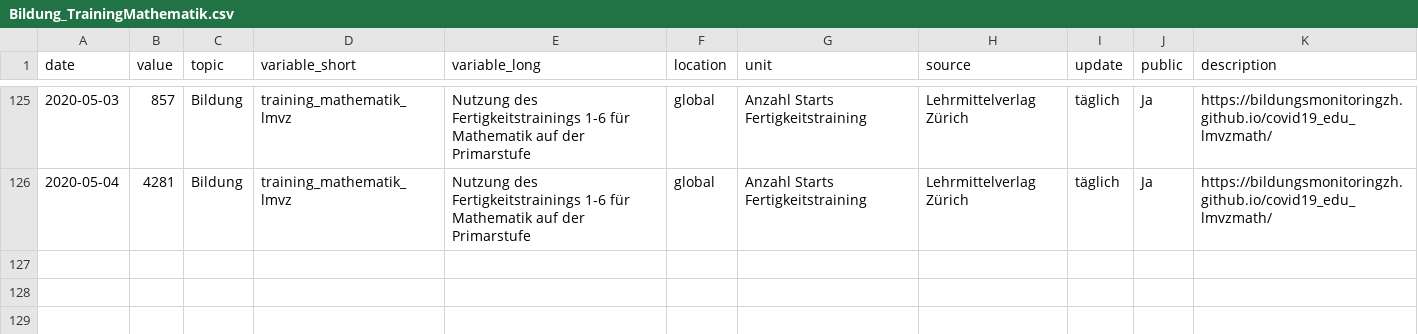
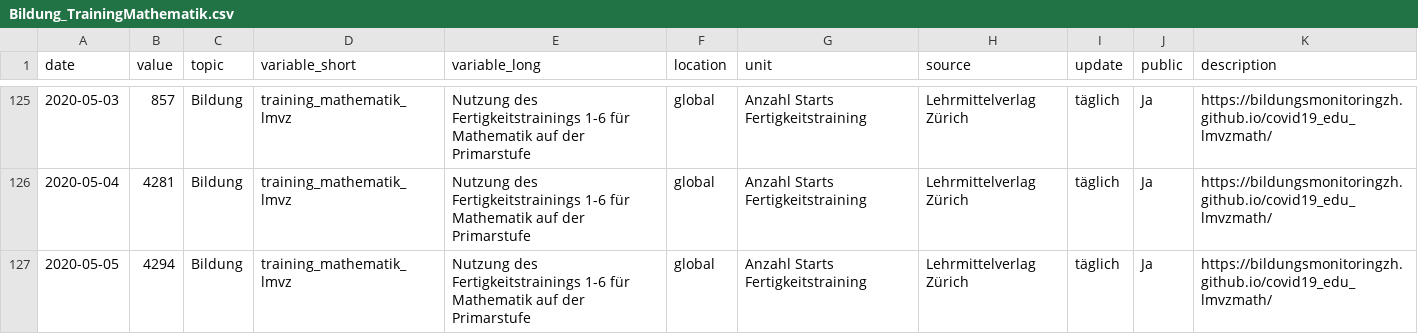
Before and after one commit to bildungsplanungZH/covid19_edu_lmvz_public, a CSV file: Bildung_TrainingMathematik.csv, drawn as a sheet; only a part is shown, gaps mark what is left out; the diff names each change by its address in the sheet, - before the commit and + after, or states it on an @@ line.

```diff
--- a/Bildung_TrainingMathematik.csv
+++ b/Bildung_TrainingMathematik.csv
+row 127: 2020-05-05 | 4294 | Bildung | training_mathematik_lmvz | Nutzung des Fertigkeitstrainings 1-6 für Mathematik auf der Primarstufe | global | Anzahl Starts Fertigkeitstraining | Lehrmittelverlag Zürich | täglich | Ja | https://bildungsmonitoringzh.github.io/covid19_edu_lmvzmath/
```
